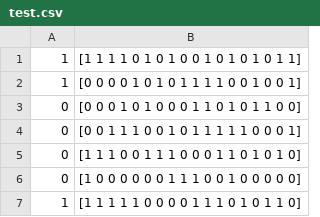
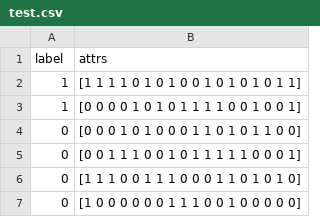
Before and after one commit to coffeedate/coffeedate, a CSV file: test.csv, drawn as a sheet; only a part is shown; the shorter side is filled out with more unchanged rows; the diff names each change by its address in the sheet, - before the commit and + after, or states it on an @@ line.

```diff
--- a/test.csv
+++ b/test.csv
+row 1: label | attrs
```
Also changed, not shown: labels.csv, 1 other file.
